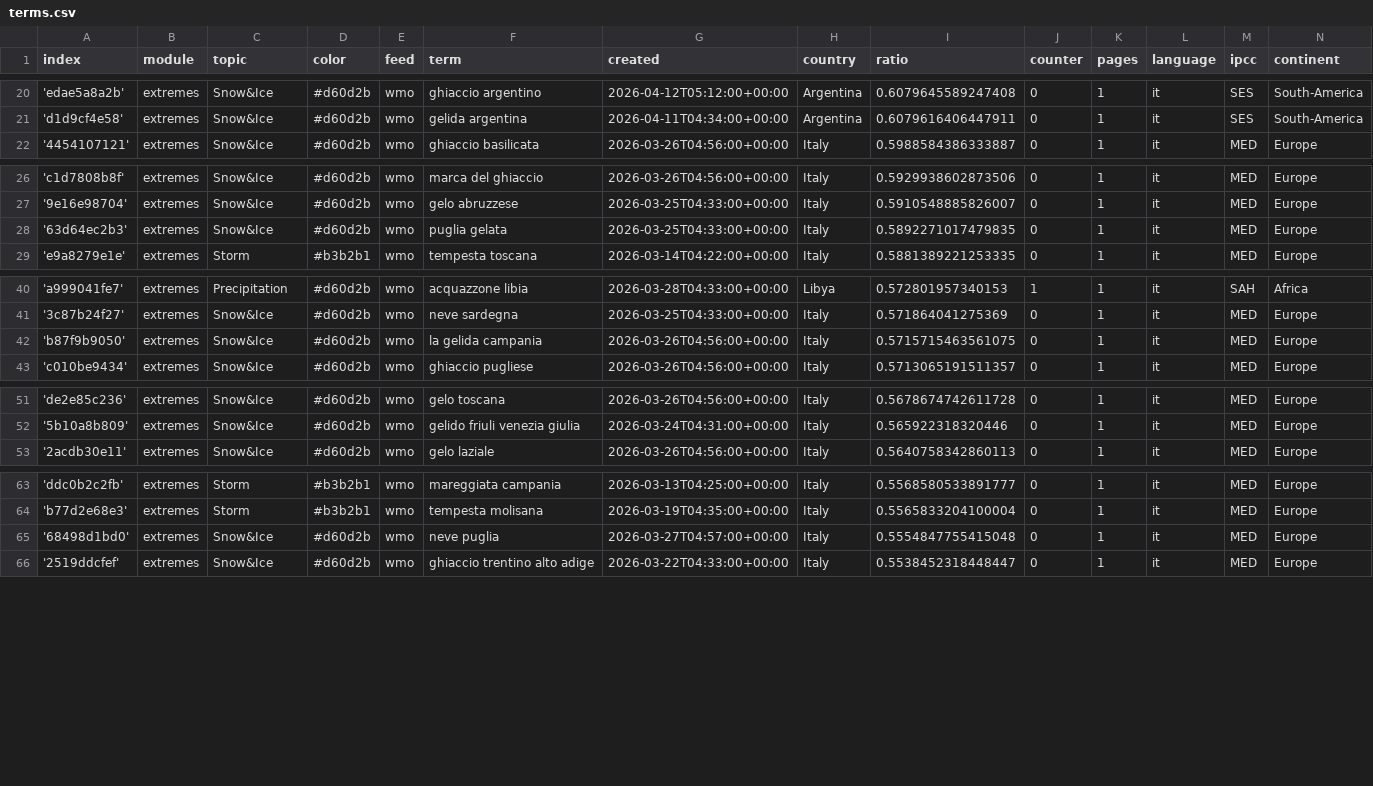
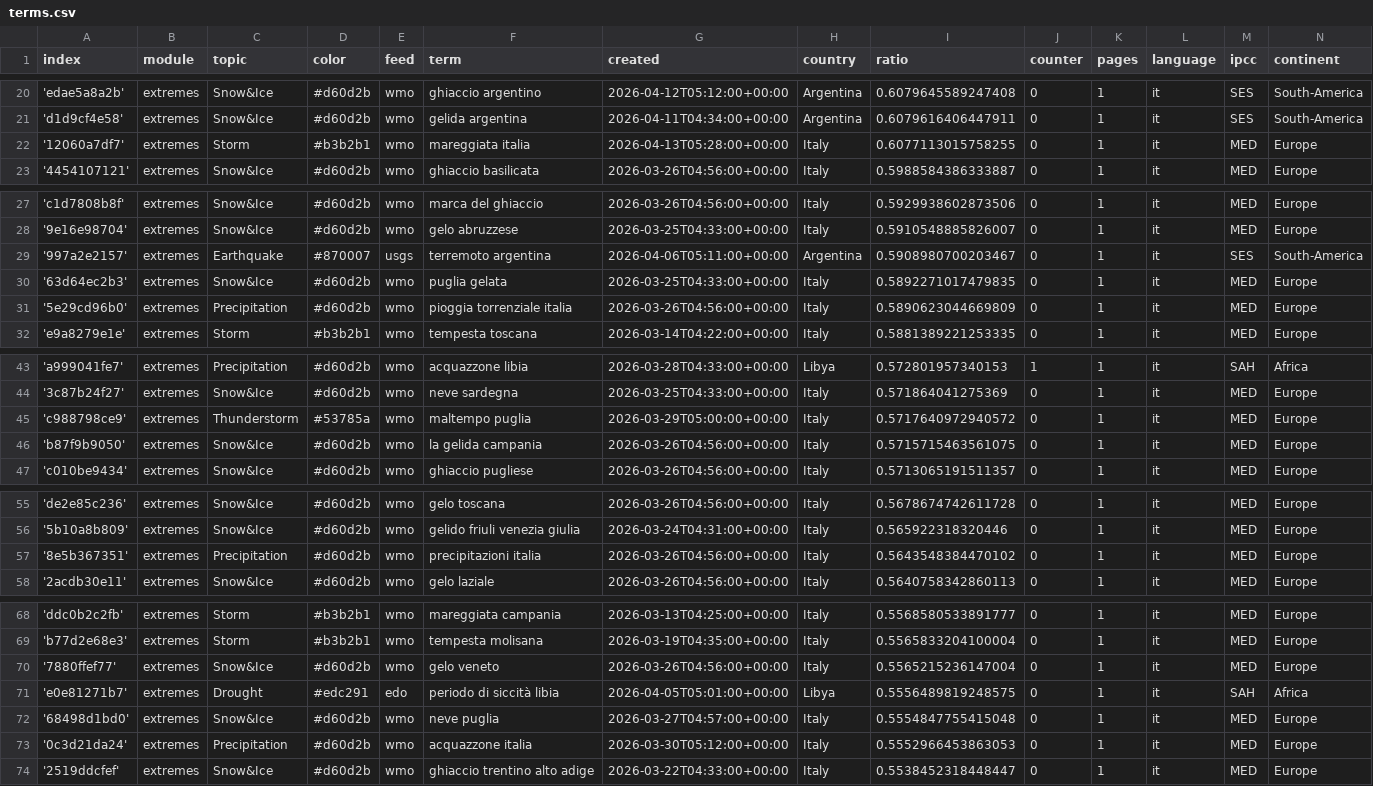
Before and after one commit to annajungfleischnews/italianExtremes, a CSV file: terms.csv, drawn as a sheet; only a part is shown, gaps mark what is left out; the diff names each change by its address in the sheet, - before the commit and + after, or states it on an @@ line.

Commit message:
Commit from GitHub Actions (import:0.0)

```diff
--- a/terms.csv
+++ b/terms.csv
+row 22: '12060a7df7' | extremes | Storm | #b3b2b1 | wmo | mareggiata italia | 2026-04-13T05:28:00+00:00 | Italy | 0.6077113015758255 | 0 | 1 | it | MED | Europe
+row 29: '997a2e2157' | extremes | Earthquake | #870007 | usgs | terremoto argentina | 2026-04-06T05:11:00+00:00 | Argentina | 0.5908980700203467 | 0 | 1 | it | SES | South-America
+row 31: '5e29cd96b0' | extremes | Precipitation | #d60d2b | wmo | pioggia torrenziale italia | 2026-03-26T04:56:00+00:00 | Italy | 0.5890623044669809 | 0 | 1 | it | MED | Europe
+row 45: 'c988798ce9' | extremes | Thunderstorm | #53785a | wmo | maltempo puglia | 2026-03-29T05:00:00+00:00 | Italy | 0.5717640972940572 | 0 | 1 | it | MED | Europe
+row 57: '8e5b367351' | extremes | Precipitation | #d60d2b | wmo | precipitazioni italia | 2026-03-26T04:56:00+00:00 | Italy | 0.5643548384470102 | 0 | 1 | it | MED | Europe
+row 70: '7880ffef77' | extremes | Snow&Ice | #d60d2b | wmo | gelo veneto | 2026-03-26T04:56:00+00:00 | Italy | 0.5565215236147004 | 0 | 1 | it | MED | Europe
+row 71: 'e0e81271b7' | extremes | Drought | #edc291 | edo | periodo di siccità libia | 2026-04-05T05:01:00+00:00 | Libya | 0.5556489819248575 | 0 | 1 | it | SAH | Africa
+row 73: '0c3d21da24' | extremes | Precipitation | #d60d2b | wmo | acquazzone italia | 2026-03-30T05:12:00+00:00 | Italy | 0.5552966453863053 | 0 | 1 | it | MED | Europe
```
